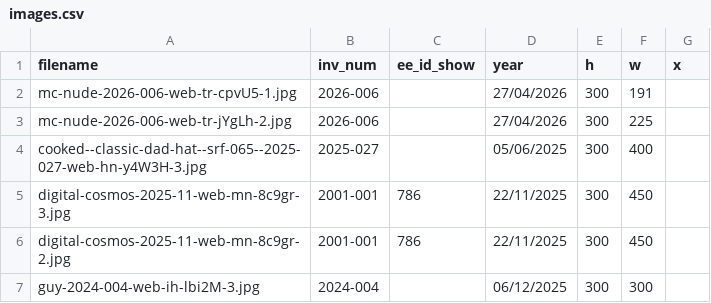
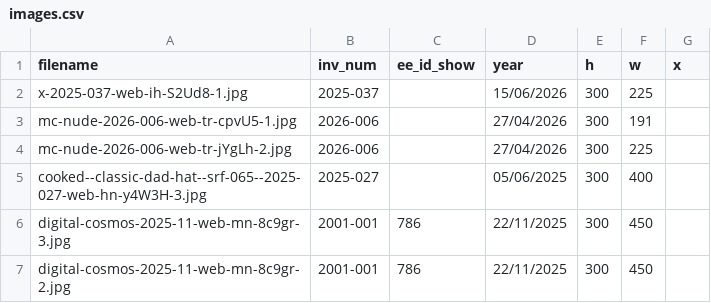
Before and after one commit to coryarcangel/coryarcangel.com, a CSV file: _data/images.csv, drawn as a sheet; only a part is shown; the shorter side is filled out with more unchanged rows; the diff names each change by its address in the sheet, - before the commit and + after, or states it on an @@ line.

```diff
--- a/_data/images.csv
+++ b/_data/images.csv
+row 2: x-2025-037-web-ih-S2Ud8-1.jpg | 2025-037 |  | 15/06/2026 | 300 | 225
```
Also changed, not shown: _data/shows.csv, _data/thingsXshows.csv, 7 other files.
